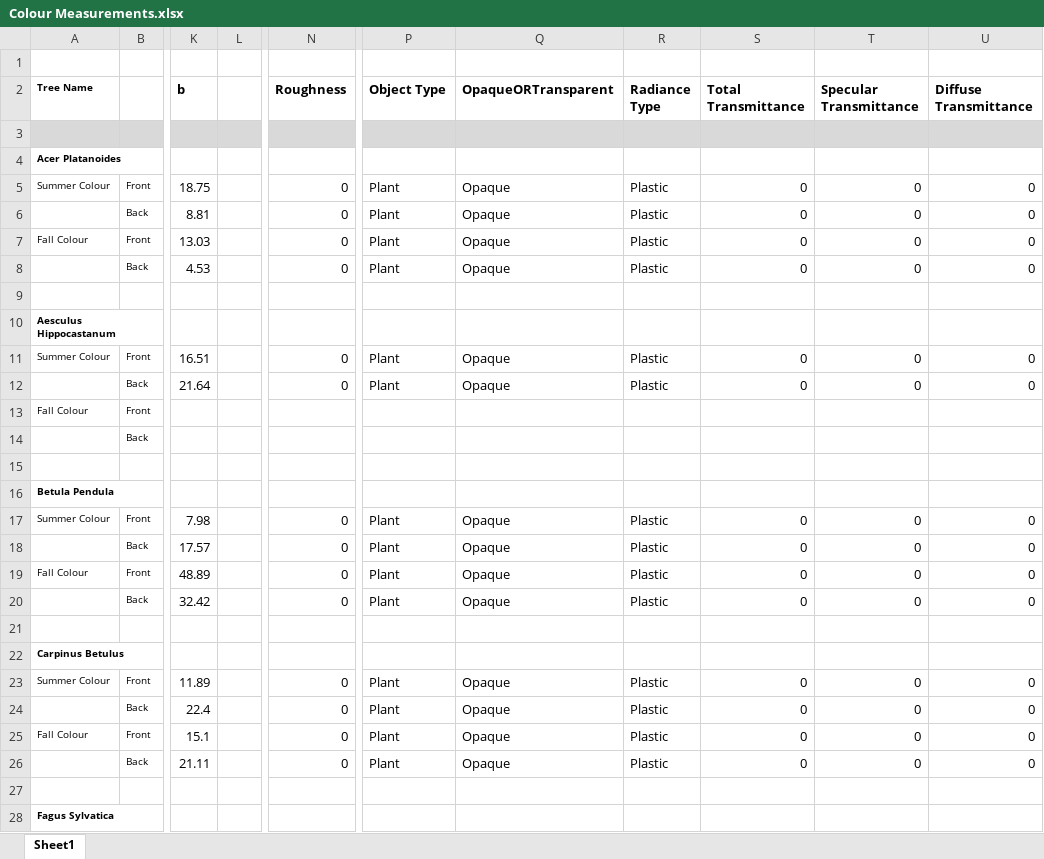
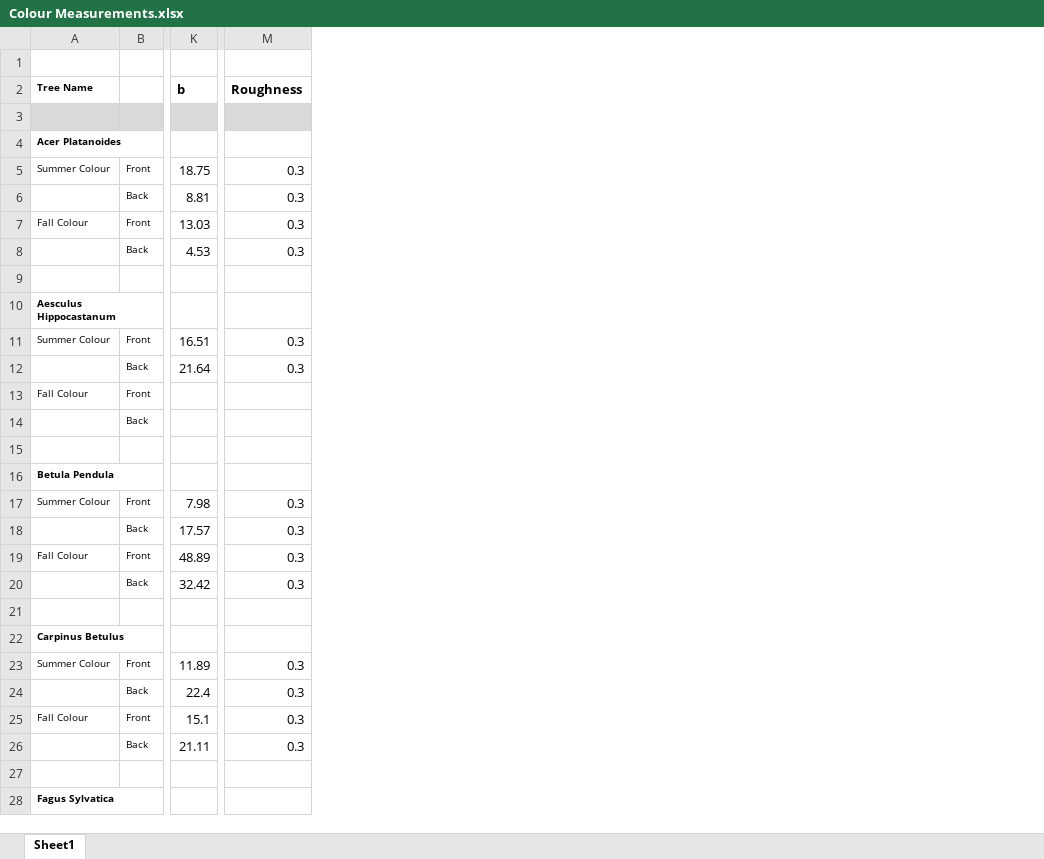
Before and after one commit to C38C/tree_database, an Excel workbook: Colour Measurements.xlsx, sheet Sheet1, drawn as a sheet; only a part is shown, gaps mark what is left out; values as stored, in another font and other column widths than the file's, no borders; removed rows and columns are numbered as before the commit, all else as after; the diff covers the shown part only; the diff names each change by its address in the sheet, - before the commit and + after, or states it on an @@ line.

Commit message:
Cleaned up the data files a little bit.

```diff
--- a/Colour Measurements.xlsx (sheet Sheet1)
+++ b/Colour Measurements.xlsx (sheet Sheet1)
-column L, empty
-column P (Object Type), rows 5-26: Plant | Plant | Plant | Plant |  |  | Plant | Plant |  |  |  |  | Plant | Plant | Plant | Plant |  |  | Plant | Plant | Plant | Plant
-column Q (OpaqueORTransparent), rows 5-26: Opaque | Opaque | Opaque | Opaque |  |  | Opaque | Opaque |  |  |  |  | Opaque | Opaque | Opaque | Opaque |  |  | Opaque | Opaque | Opaque | Opaque
-column R (Radiance Type), rows 5-26: Plastic | Plastic | Plastic | Plastic |  |  | Plastic | Plastic |  |  |  |  | Plastic | Plastic | Plastic | Plastic |  |  | Plastic | Plastic | Plastic | Plastic
-column S (Total Transmittance), rows 5-26: 0 | 0 | 0 | 0 |  |  | 0 | 0 |  |  |  |  | 0 | 0 | 0 | 0 |  |  | 0 | 0 | 0 | 0
-column T (Specular Transmittance), rows 5-26: 0 | 0 | 0 | 0 |  |  | 0 | 0 |  |  |  |  | 0 | 0 | 0 | 0 |  |  | 0 | 0 | 0 | 0
-column U (Diffuse Transmittance), rows 5-26: 0 | 0 | 0 | 0 |  |  | 0 | 0 |  |  |  |  | 0 | 0 | 0 | 0 |  |  | 0 | 0 | 0 | 0
-M5:M8 (Roughness): 0
+M5:M8 (Roughness): 0.3
-M11:M12 (Roughness): 0
+M11:M12 (Roughness): 0.3
-M17:M20 (Roughness): 0
+M17:M20 (Roughness): 0.3
-M23:M26 (Roughness): 0
+M23:M26 (Roughness): 0.3
```
Also changed, not shown: 32 edited cells elsewhere in this sheet, Branch Parameters.xlsx, Canopy and Schedules.xlsx.
